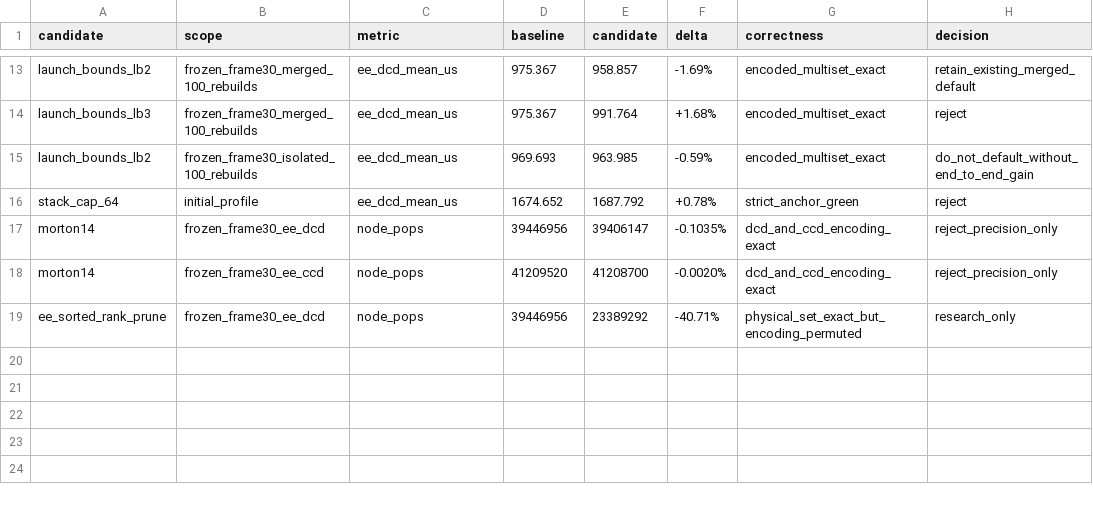
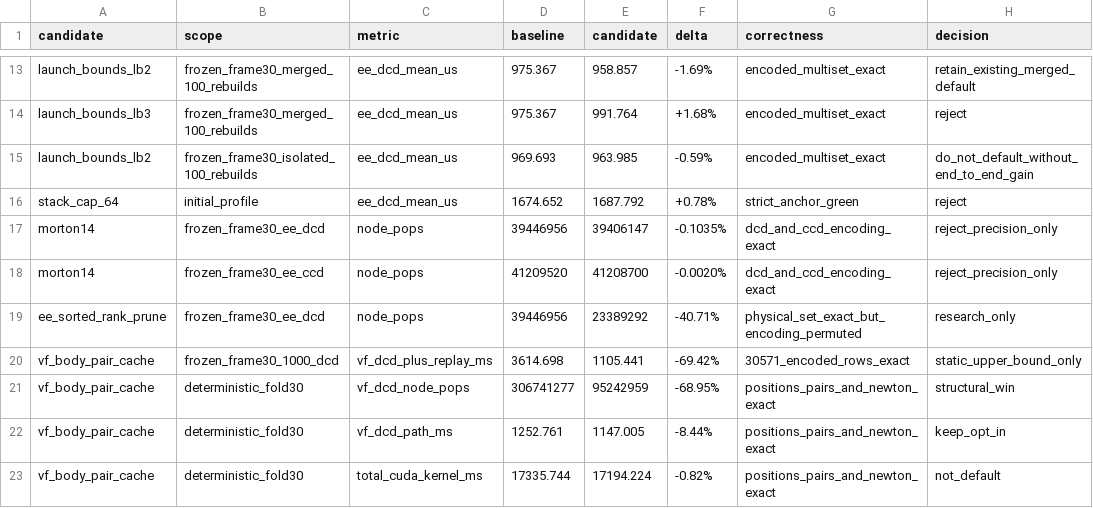
Before and after one commit to haoxiangNtu/Stiff-GIPC, a CSV file: docs/bvh_acceleration_evidence.csv, drawn as a sheet; only a part is shown, gaps mark what is left out; the diff names each change by its address in the sheet, - before the commit and + after, or states it on an @@ line.

Commit message:
validation: measure GPU body-pair VF cache

```diff
--- a/docs/bvh_acceleration_evidence.csv
+++ b/docs/bvh_acceleration_evidence.csv
+row 20: vf_body_pair_cache | frozen_frame30_1000_dcd | vf_dcd_plus_replay_ms | 3614.698 | 1105.441 | -69.42% | 30571_encoded_rows_exact | static_upper_bound_only
+row 21: vf_body_pair_cache | deterministic_fold30 | vf_dcd_node_pops | 306741277 | 95242959 | -68.95% | positions_pairs_and_newton_exact | structural_win
+row 22: vf_body_pair_cache | deterministic_fold30 | vf_dcd_path_ms | 1252.761 | 1147.005 | -8.44% | positions_pairs_and_newton_exact | keep_opt_in
+row 23: vf_body_pair_cache | deterministic_fold30 | total_cuda_kernel_ms | 17335.744 | 17194.224 | -0.82% | positions_pairs_and_newton_exact | not_default
```
Also changed, not shown: 16 other files.
